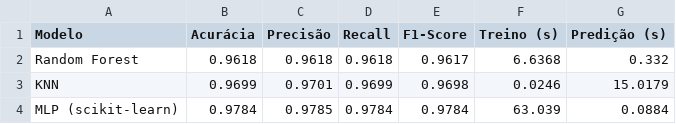
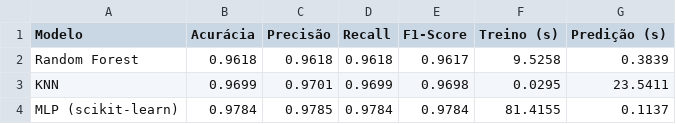
Before and after one commit to memojsalas/MNIST-Digit-Classifier-Analise-Preditiva-Multiclasse, a CSV file: results/comparison_table.csv, drawn as a sheet.

```diff
--- a/results/comparison_table.csv
+++ b/results/comparison_table.csv
@@ -1,4 +1,4 @@
 Modelo,Acurácia,Precisão,Recall,F1-Score,Treino (s),Predição (s)
-Random Forest,0.9618,0.9618,0.9618,0.9617,6.6368,0.332
-KNN,0.9699,0.9701,0.9699,0.9698,0.0246,15.0179
-MLP (scikit-learn),0.9784,0.9785,0.9784,0.9784,63.039,0.0884
+Random Forest,0.9618,0.9618,0.9618,0.9617,9.5258,0.3839
+KNN,0.9699,0.9701,0.9699,0.9698,0.0295,23.5411
+MLP (scikit-learn),0.9784,0.9785,0.9784,0.9784,81.4155,0.1137
```
Also changed, not shown: 2 other files.
